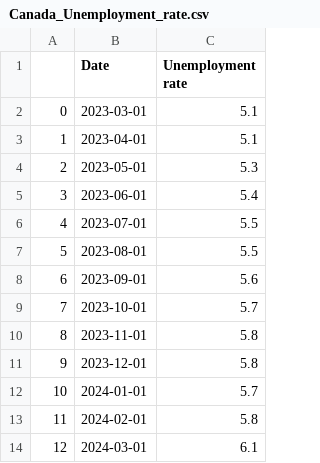
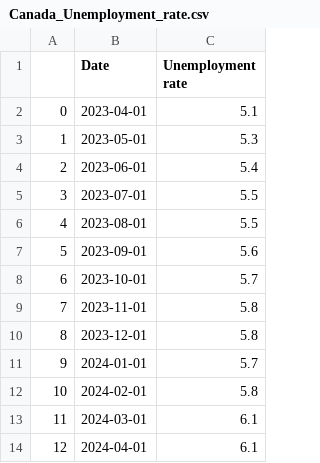
Before and after one commit to andy3278/Canada-Monthly-CPI, a CSV file: docs/data/Canada_Unemployment_rate.csv, drawn as a sheet; removed rows and columns are numbered as before the commit, all else as after; the diff names each change by its address in the sheet, - before the commit and + after, or states it on an @@ line.

```diff
--- a/docs/data/Canada_Unemployment_rate.csv
+++ b/docs/data/Canada_Unemployment_rate.csv
-row 2: 0 | 2023-03-01 | 5.1
@@ column A renumbered between rows 2 and 13 @@
+row 14: 12 | 2024-04-01 | 6.1
```
Also changed, not shown: docs/data/Canada_CPI.csv, docs/data/Canada_earnings.csv, 3 other files.
